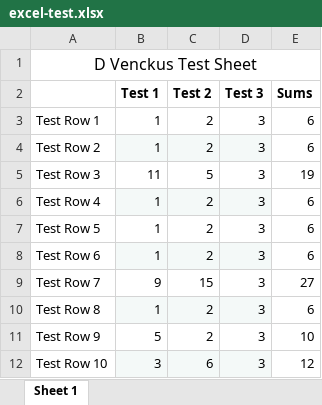
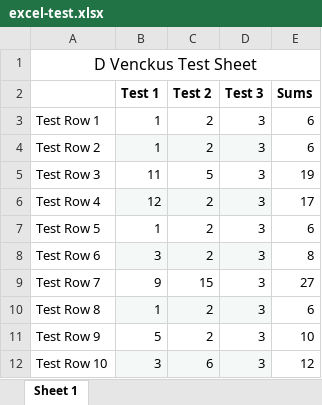
Before and after one commit to chicagopcdc/laughing-disco, an Excel workbook: excel-test.xlsx, sheet Sheet 1, drawn as a sheet; values as stored, in another font and other column widths than the file's, no borders; the diff names each change by its address in the sheet, - before the commit and + after, or states it on an @@ line.

Commit message:
PR test

```diff
--- a/excel-test.xlsx (sheet Sheet 1)
+++ b/excel-test.xlsx (sheet Sheet 1)
-B6 (Test 1): 1
+B6 (Test 1): 12
-E6 (Sums): 6
+E6 (Sums): 17
-B8 (Test 1): 1
+B8 (Test 1): 3
-E8 (Sums): 6
+E8 (Sums): 8
```
Also changed, not shown: 3 other files.
